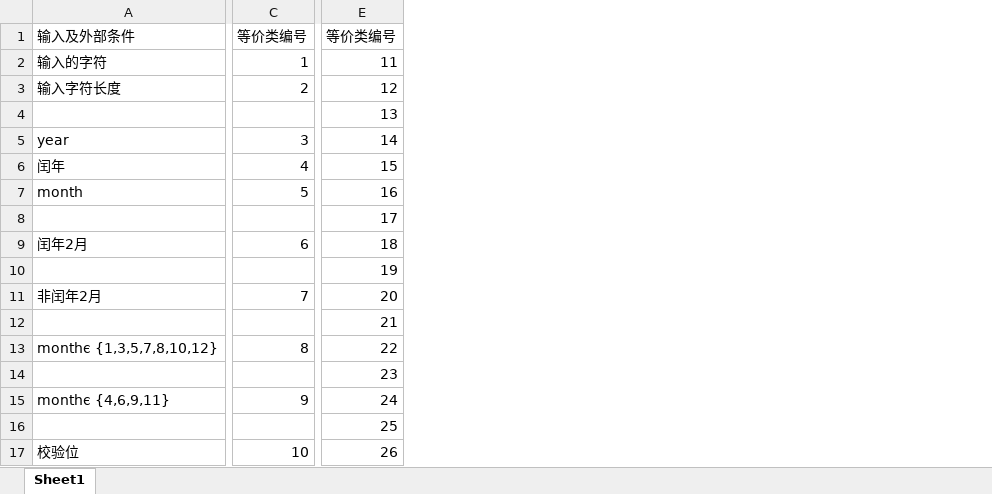
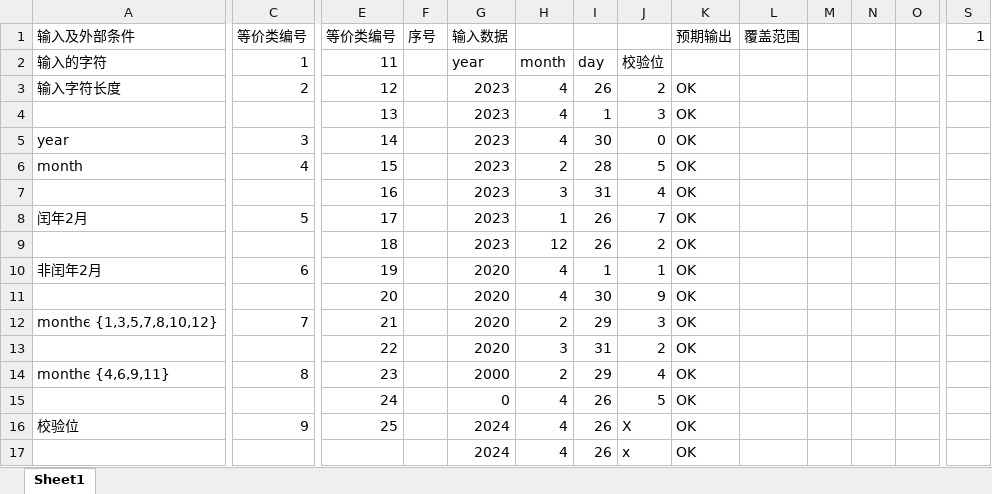
Before and after one commit to CaryZ03/Test01, an Excel workbook: 新建 Microsoft Excel 工作表.xlsx, sheet Sheet1, drawn as a sheet; only a part is shown, gaps mark what is left out; values as stored, in another font and other column widths than the file's, no cell formats; removed rows and columns are numbered as before the commit, all else as after; rows hold the shown columns only; the diff covers the shown part only; the diff names each change by its address in the sheet, - before the commit and + after, or states it on an @@ line.

```diff
--- a/新建 Microsoft Excel 工作表.xlsx (sheet Sheet1)
+++ b/新建 Microsoft Excel 工作表.xlsx (sheet Sheet1)
+column F (序号), empty
+column G (输入数据), rows 2-16: year | 2023 | 2023 | 2023 | 2023 | 2023 | 2023 | 2023 | 2020 | 2020 | 2020 | 2020 | 2000 | 0 | 2024
+column H, rows 2-16: month | 4 | 4 | 4 | 2 | 3 | 1 | 12 | 4 | 4 | 2 | 3 | 2 | 4 | 4
+column I, rows 2-16: day | 26 | 1 | 30 | 28 | 31 | 26 | 26 | 1 | 30 | 29 | 31 | 29 | 26 | 26
+column J, rows 2-16: 校验位 | 2 | 3 | 0 | 5 | 4 | 7 | 2 | 1 | 9 | 3 | 2 | 4 | 5 | X
+column K (预期输出), rows 3-16: all OK
+column L (覆盖范围), empty
+column M, empty
+column N, empty
+column O, empty
+column S (1), empty
-row 6: 闰年 | 4 | 15
-C6 (等价类编号): 5
+C6 (等价类编号): 4
-E6 (等价类编号): 16
+E6 (等价类编号): 15
-E7 (等价类编号): 17
+E7 (等价类编号): 16
-C8 (等价类编号): 6
+C8 (等价类编号): 5
-E8 (等价类编号): 18
+E8 (等价类编号): 17
-E9 (等价类编号): 19
+E9 (等价类编号): 18
-C10 (等价类编号): 7
+C10 (等价类编号): 6
-E10 (等价类编号): 20
+E10 (等价类编号): 19
-E11 (等价类编号): 21
+E11 (等价类编号): 20
-C12 (等价类编号): 8
+C12 (等价类编号): 7
-E12 (等价类编号): 22
+E12 (等价类编号): 21
-E13 (等价类编号): 23
+E13 (等价类编号): 22
-C14 (等价类编号): 9
+C14 (等价类编号): 8
-E14 (等价类编号): 24
+E14 (等价类编号): 23
-E15 (等价类编号): 25
+E15 (等价类编号): 24
-C16 (等价类编号): 10
+C16 (等价类编号): 9
-E16 (等价类编号): 26
+E16 (等价类编号): 25
+row 17:  |  |  |  | 2024 | 4 | 26 | x | OK
```
Also changed, not shown: 3 added columns elsewhere in this sheet, cell formats, 6 other files.
